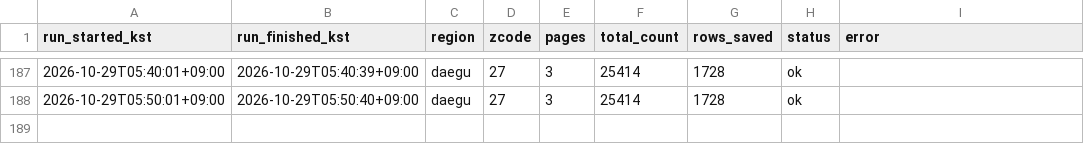
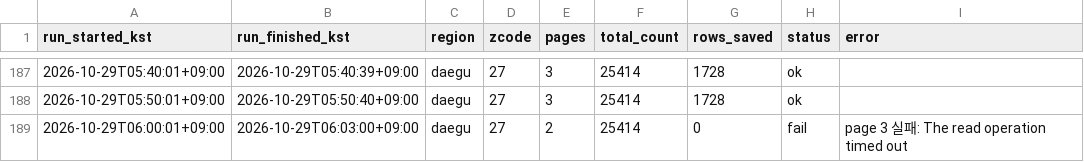
Before and after one commit to freshtomatoman/ev-charger-daegu, a CSV file: logs/daegu/2026-10.csv, drawn as a sheet; only a part is shown, gaps mark what is left out.

```diff
--- a/logs/daegu/2026-10.csv
+++ b/logs/daegu/2026-10.csv
@@ -188 +188,2 @@ run_started_kst,run_finished_kst,region,zcode,pages,total_count,rows_saved,statu
 2026-10-29T05:50:01+09:00,2026-10-29T05:50:40+09:00,daegu,27,3,25414,1728,ok,
+2026-10-29T06:00:01+09:00,2026-10-29T06:03:00+09:00,daegu,27,2,25414,0,fail,page 3 실패: The read operation timed out
```
Also changed, not shown: logs/gumi/2026-10.csv, 1 other file.
